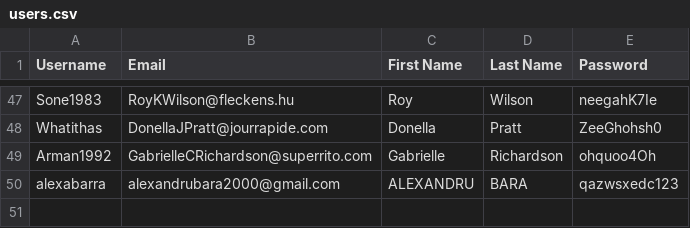
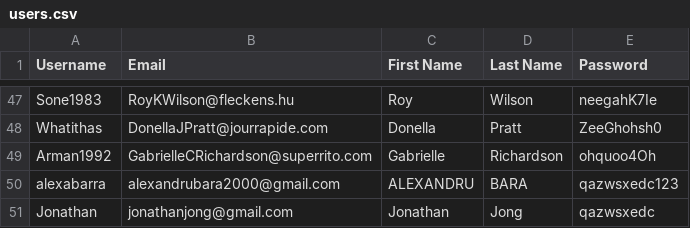
Before and after one commit to JosephMezza/SOEN341, a CSV file: data/users.csv, drawn as a sheet; only a part is shown, gaps mark what is left out; the diff names each change by its address in the sheet, - before the commit and + after, or states it on an @@ line.

```diff
--- a/data/users.csv
+++ b/data/users.csv
+row 51: Jonathan | jonathanjong@gmail.com | Jonathan | Jong | qazwsxedc
```
Also changed, not shown: data/followers2.csv, data/userImages.csv, 4 other files.
